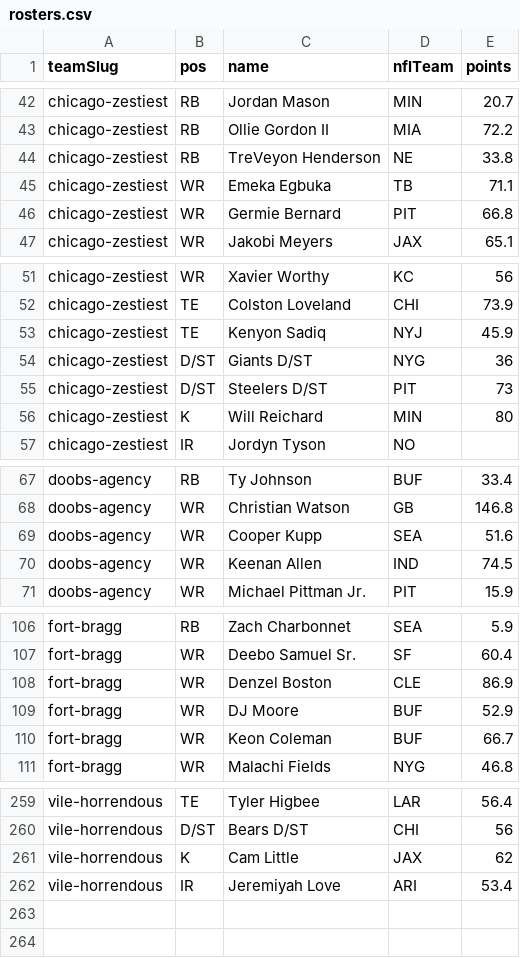
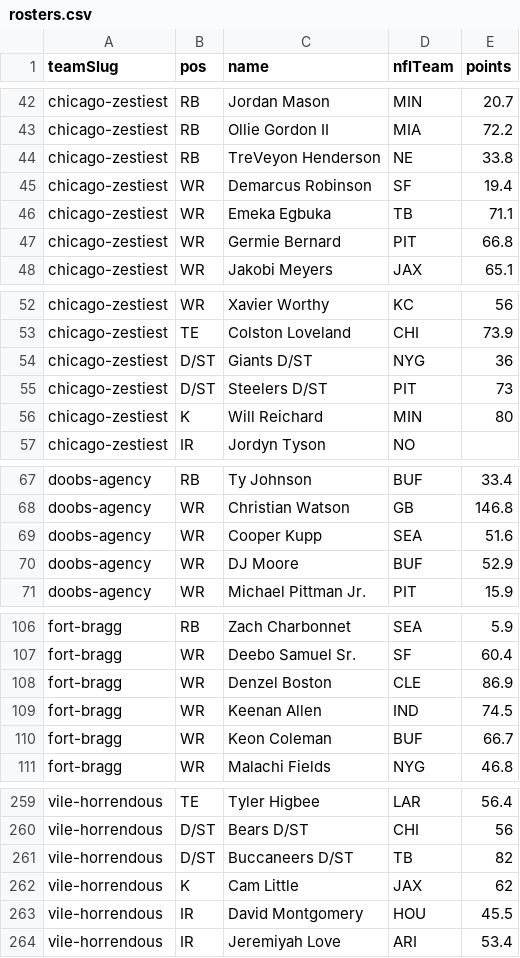
Before and after one commit to Scav-game/MakeFantasyGreatAgain, a CSV file: data/rosters.csv, drawn as a sheet; only a part is shown, gaps mark what is left out; the diff covers the shown part only.

Commit message:
Auto-sync rosters from ESPN 2026-11-05

```diff
--- a/data/rosters.csv
+++ b/data/rosters.csv
@@ -44,2 +44,3 @@ chicago-zestiest,RB,Ollie Gordon II,MIA,72.2
 chicago-zestiest,RB,TreVeyon Henderson,NE,33.8
+chicago-zestiest,WR,Demarcus Robinson,SF,19.4
 chicago-zestiest,WR,Emeka Egbuka,TB,71.1
@@ -52,3 +53,2 @@ chicago-zestiest,WR,Xavier Worthy,KC,56
 chicago-zestiest,TE,Colston Loveland,CHI,73.9
-chicago-zestiest,TE,Kenyon Sadiq,NYJ,45.9
 chicago-zestiest,D/ST,Giants D/ST,NYG,36
@@ -69,3 +69,3 @@ doobs-agency,WR,Christian Watson,GB,146.8
 doobs-agency,WR,Cooper Kupp,SEA,51.6
-doobs-agency,WR,Keenan Allen,IND,74.5
+doobs-agency,WR,DJ Moore,BUF,52.9
 doobs-agency,WR,Michael Pittman Jr.,PIT,15.9
@@ -108,3 +108,3 @@ fort-bragg,WR,Deebo Samuel Sr.,SF,60.4
 fort-bragg,WR,Denzel Boston,CLE,86.9
-fort-bragg,WR,DJ Moore,BUF,52.9
+fort-bragg,WR,Keenan Allen,IND,74.5
 fort-bragg,WR,Keon Coleman,BUF,66.7
@@ -260,3 +260,5 @@ vile-horrendous,TE,Tyler Higbee,LAR,56.4
 vile-horrendous,D/ST,Bears D/ST,CHI,56
+vile-horrendous,D/ST,Buccaneers D/ST,TB,82
 vile-horrendous,K,Cam Little,JAX,62
+vile-horrendous,IR,David Montgomery,HOU,45.5
 vile-horrendous,IR,Jeremiyah Love,ARI,53.4
```
Also changed, not shown: 2 added rows and 2 removed rows elsewhere in this file, data/news.csv, 2 other files.
